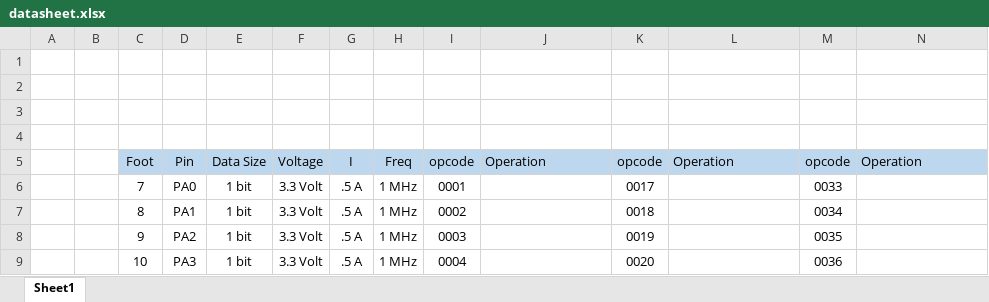
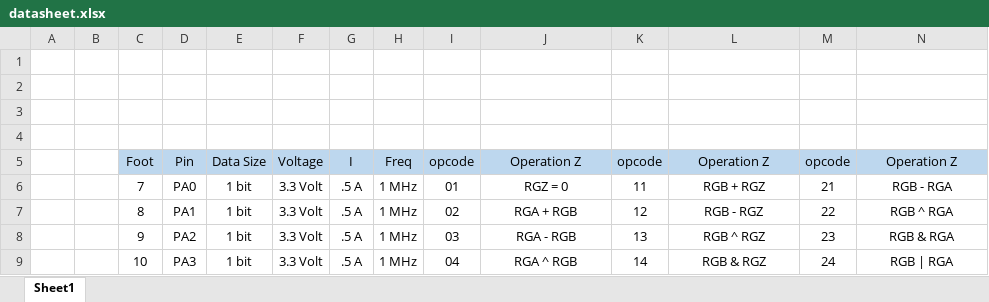
Before and after one commit to mashanz/skripsi_hanjara, an Excel workbook: data/datasheet.xlsx, sheet Sheet1, drawn as a sheet; only a part is shown; values as stored, in another font and other column widths than the file's, no borders; the diff covers the shown part only; the diff names each change by its address in the sheet, - before the commit and + after, or states it on an @@ line.

```diff
--- a/data/datasheet.xlsx (sheet Sheet1)
+++ b/data/datasheet.xlsx (sheet Sheet1)
-J5: Operation
+J5: Operation Z
-J5 alignment: left
+J5 alignment: center
-L5: Operation
+L5: Operation Z
-L5 alignment: left
+L5 alignment: center
-N5: Operation
+N5: Operation Z
-N5 alignment: left
+N5 alignment: center
-I6: 0001
+I6: 01
-J6: (empty)
+J6: RGZ = 0
-K6: 0017
+K6: 11
-L6: (empty)
+L6: RGB + RGZ
-M6: 0033
+M6: 21
-N6: (empty)
+N6: RGB - RGA
-I7: 0002
+I7: 02
-J7: (empty)
+J7: RGA + RGB
-K7: 0018
+K7: 12
-L7: (empty)
+L7: RGB - RGZ
-M7: 0034
+M7: 22
-N7: (empty)
+N7: RGB ^ RGA
-I8: 0003
+I8: 03
-J8: (empty)
+J8: RGA - RGB
-K8: 0019
+K8: 13
-L8: (empty)
+L8: RGB ^ RGZ
-M8: 0035
+M8: 23
-N8: (empty)
+N8: RGB & RGA
-I9: 0004
+I9: 04
-J9: (empty)
+J9: RGA ^ RGB
-K9: 0020
+K9: 14
-L9: (empty)
+L9: RGB & RGZ
-M9: 0036
+M9: 24
-N9: (empty)
+N9: RGB | RGA
```
Also changed, not shown: 92 edited cells, cell formats and merged cells elsewhere in this sheet, 3 other files.
